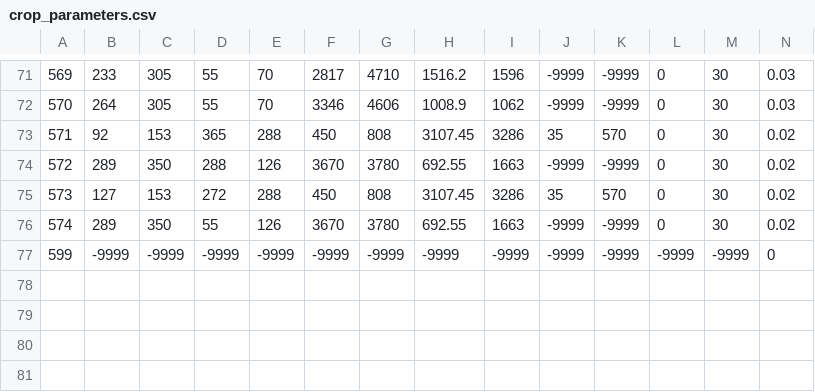
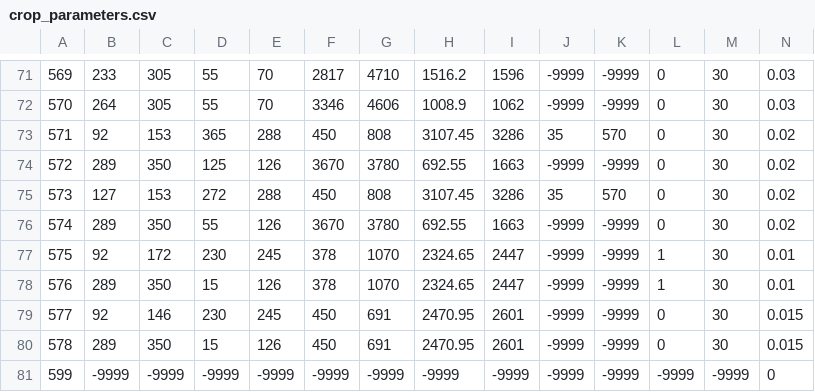
Before and after one commit to Hydrology-IFH/roger, a CSV file: look_up_tables/crop_parameters.csv, drawn as a sheet; only a part is shown, gaps mark what is left out; rows hold the shown columns only; the diff names each change by its address in the sheet, - before the commit and + after, or states it on an @@ line.

```diff
--- a/look_up_tables/crop_parameters.csv
+++ b/look_up_tables/crop_parameters.csv
-D74: 288
+D74: 125
+row 77: 575 | 92 | 172 | 230 | 245 | 378 | 1070 | 2324.65 | 2447 | -9999 | -9999 | 1 | 30 | 0.01
+row 78: 576 | 289 | 350 | 15 | 126 | 378 | 1070 | 2324.65 | 2447 | -9999 | -9999 | 1 | 30 | 0.01
+row 79: 577 | 92 | 146 | 230 | 245 | 450 | 691 | 2470.95 | 2601 | -9999 | -9999 | 0 | 30 | 0.015
+row 80: 578 | 289 | 350 | 15 | 126 | 450 | 691 | 2470.95 | 2601 | -9999 | -9999 | 0 | 30 | 0.015
```
Also changed, not shown: examples/plot_scale/freiburg_altheim_kupferzell/parameters.csv, 29 other files.
